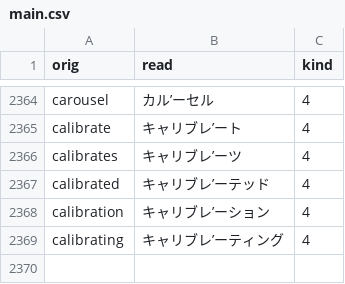
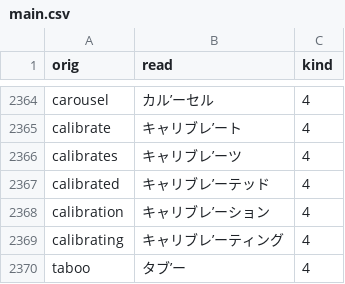
Before and after one commit to actlaboratory/HISS-dictionary, a CSV file: main.csv, drawn as a sheet; only a part is shown, gaps mark what is left out.

Commit message:
Add taboo

```diff
--- a/main.csv
+++ b/main.csv
@@ -2369 +2369,2 @@ calibration,キャリブレ’ーション,4
 calibrating,キャリブレ’ーティング,4
+taboo,タブ’ー,4
```
